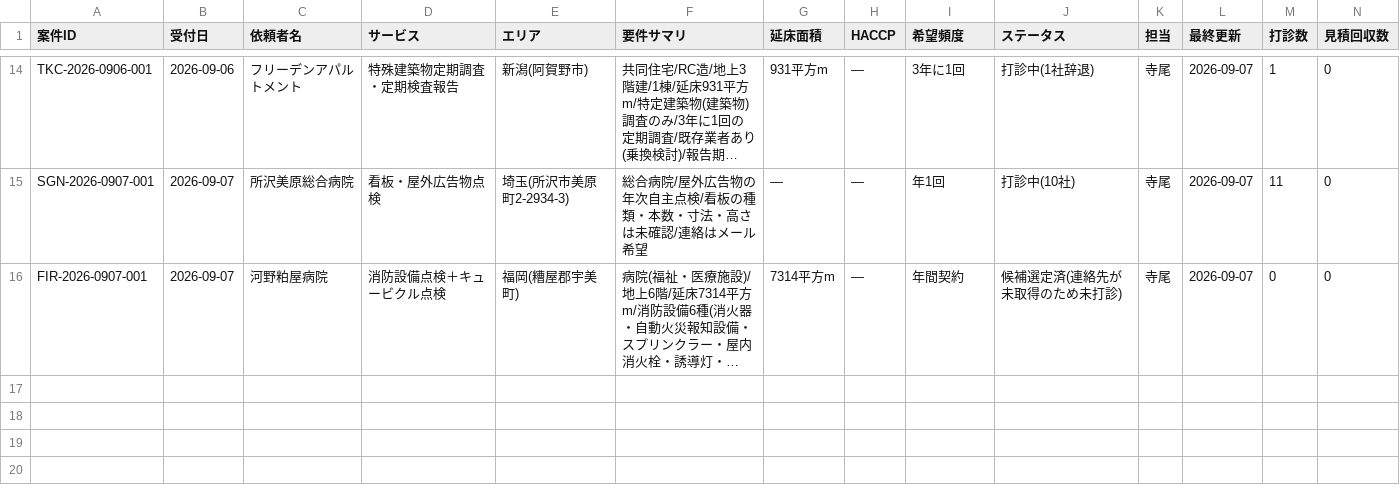
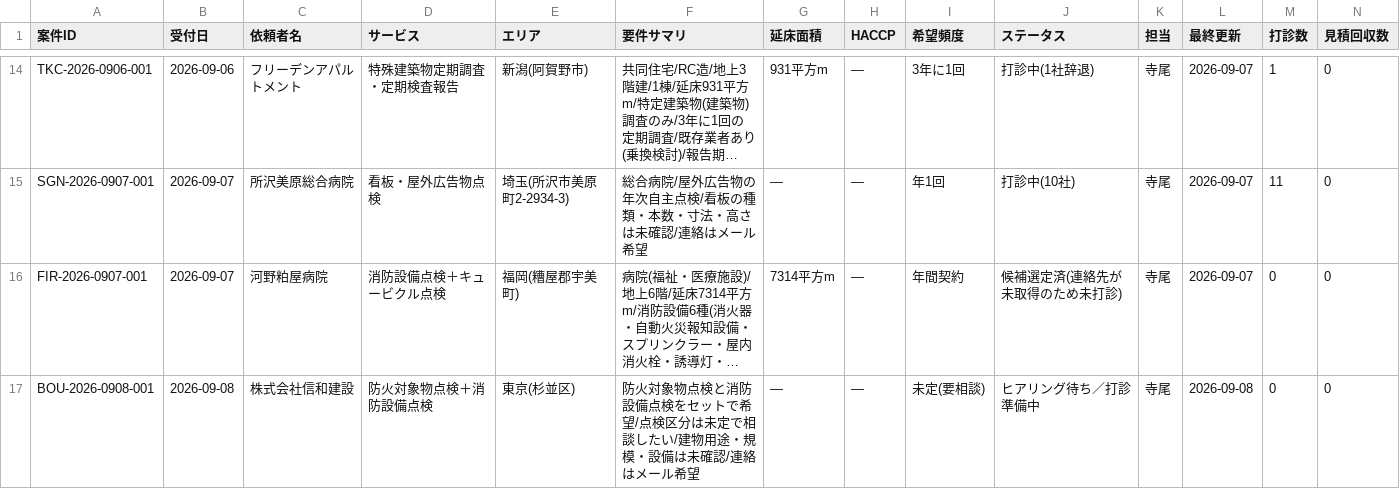
Before and after one commit to kkeisuke0407-crypto/local-support.jp, a CSV file: docs/sheet-tab1-cases.csv, drawn as a sheet; only a part is shown, gaps mark what is left out; long unchanged cells end in …; rows hold the shown columns only; the diff names each change by its address in the sheet, - before the commit and + after, or states it on an @@ line.

```diff
--- a/docs/sheet-tab1-cases.csv
+++ b/docs/sheet-tab1-cases.csv
+row 17: BOU-2026-0908-001 | 2026-09-08 | 株式会社信和建設 | 防火対象物点検＋消防設備点検 | 東京(杉並区) | 防火対象物点検と消防設備点検をセットで希望/点検区分は未定で相談したい/建物用途・規模・設備は未確認/連絡はメール希望 | — | — | 未定(要相談) | ヒアリング待ち／打診準備中 | 寺尾 | 2026-09-08 | 0 | 0
```
Also changed, not shown: docs/sheet-tab2-quotes.csv.
